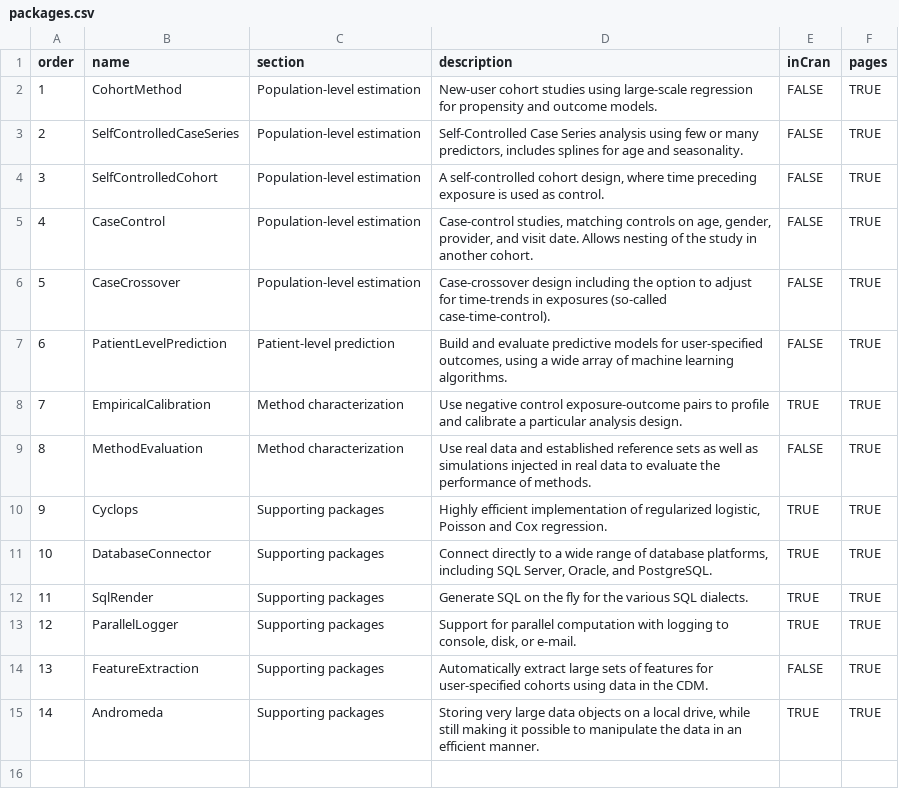
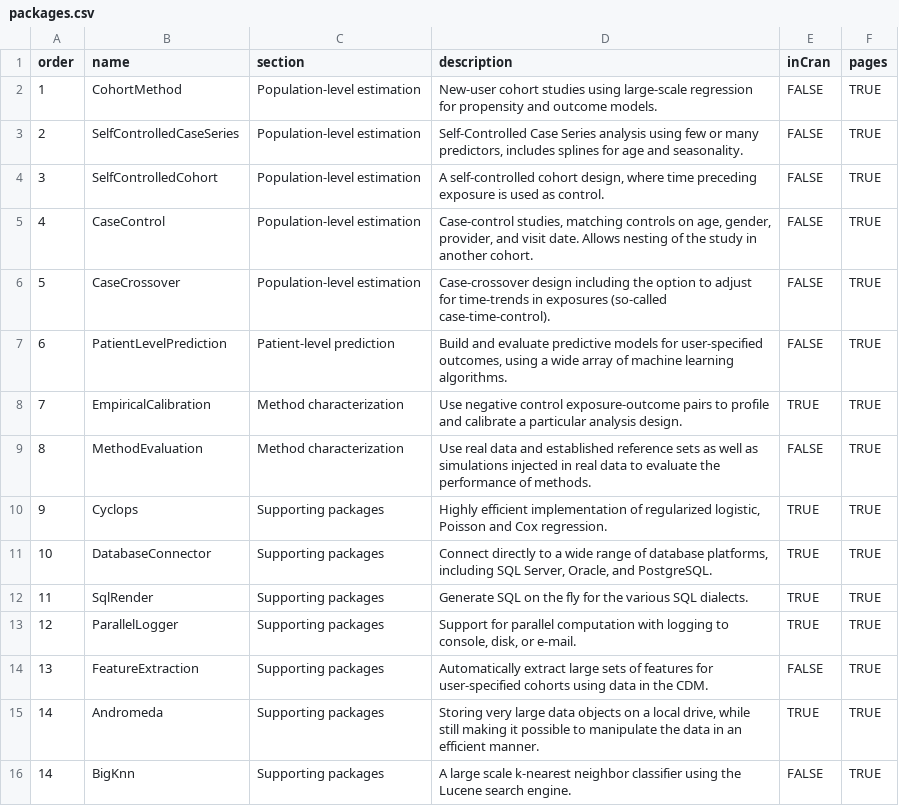
Before and after one commit to OHDSI/Hades, a CSV file: extras/packages.csv, drawn as a sheet.

```diff
--- a/extras/packages.csv
+++ b/extras/packages.csv
@@ -15 +15,2 @@ order,name,section,description,inCran,pages
 14,Andromeda,Supporting packages,"Storing very large data objects on a local drive, while still making it possible to manipulate the data in an efficient manner.",TRUE,TRUE
+14,BigKnn,Supporting packages," A large scale k-nearest neighbor classifier using the Lucene search engine.",FALSE,TRUE
```
Also changed, not shown: 16 other files.
